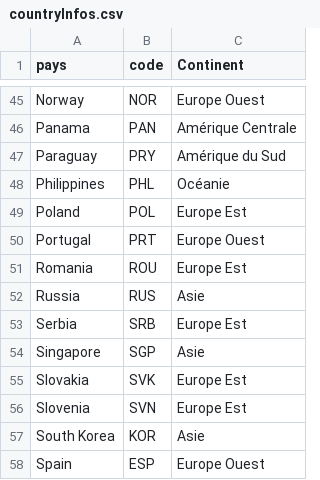
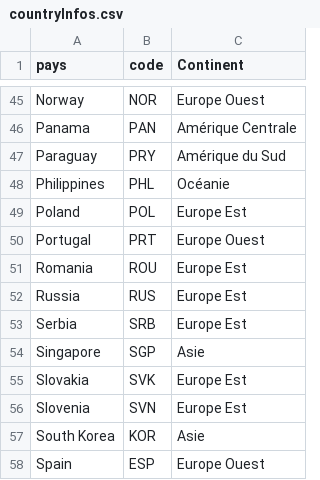
Before and after one commit to ewolio/Projet_INF8808, a CSV file: src/data/countryInfos.csv, drawn as a sheet; only a part is shown, gaps mark what is left out.

```diff
--- a/src/data/countryInfos.csv
+++ b/src/data/countryInfos.csv
@@ -51,3 +51,3 @@ Portugal,PRT,Europe Ouest
 Romania,ROU,Europe Est
-Russia,RUS,Asie
+Russia,RUS,Europe Est
 Serbia,SRB,Europe Est
```
Also changed, not shown: 15 other files.
